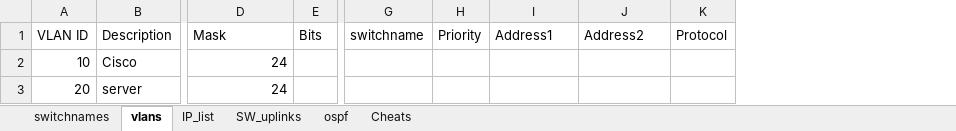
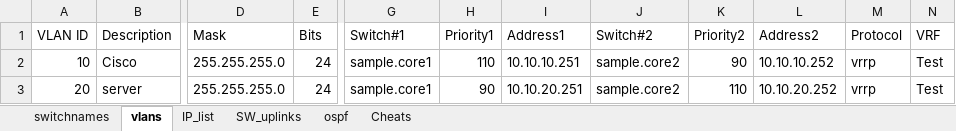
Before and after one commit to abasitt/python3-network-config-generator, an Excel workbook: Cisco/ip_list_v0.xlsx, sheet vlans, drawn as a sheet; only a part is shown, gaps mark what is left out; values as stored, in another font and other column widths than the file's, no borders; removed rows and columns are numbered as before the commit, all else as after; the diff names each change by its address in the sheet, - before the commit and + after, or states it on an @@ line.

```diff
--- a/Cisco/ip_list_v0.xlsx (sheet vlans)
+++ b/Cisco/ip_list_v0.xlsx (sheet vlans)
-column G (switchname), empty
-column H (Priority), empty
+column G (Switch#1), rows 2-3: sample.core1 | sample.core1
+column H (Priority1), rows 2-3: 110 | 90
+column J (Switch#2), rows 2-3: sample.core2 | sample.core2
+column K (Priority2), rows 2-3: 90 | 110
+column N (VRF), rows 2-3: Test | Test
-D2:D3 (Mask): 24
+D2:D3 (Mask): 255.255.255.0
-E2:E3 (Bits): (empty)
+E2:E3 (Bits): 24
-I2 (Address1): (empty)
+I2 (Address1): 10.10.10.251
-L2 (Address2): (empty)
+L2 (Address2): 10.10.10.252
-M2:M3 (Protocol): (empty)
+M2:M3 (Protocol): vrrp
-I3 (Address1): (empty)
+I3 (Address1): 10.10.20.251
-L3 (Address2): (empty)
+L3 (Address2): 10.10.20.252
```
Also changed, not shown: sheet switchnames, sheet IP_list, 19 other files.
